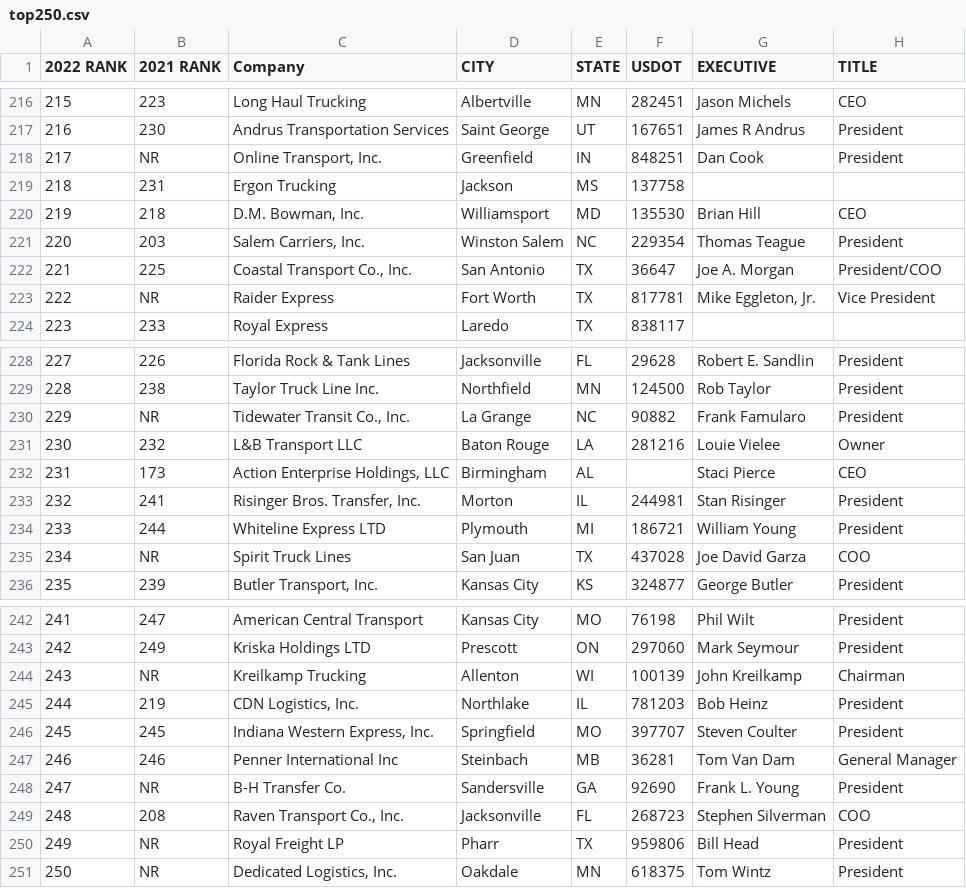
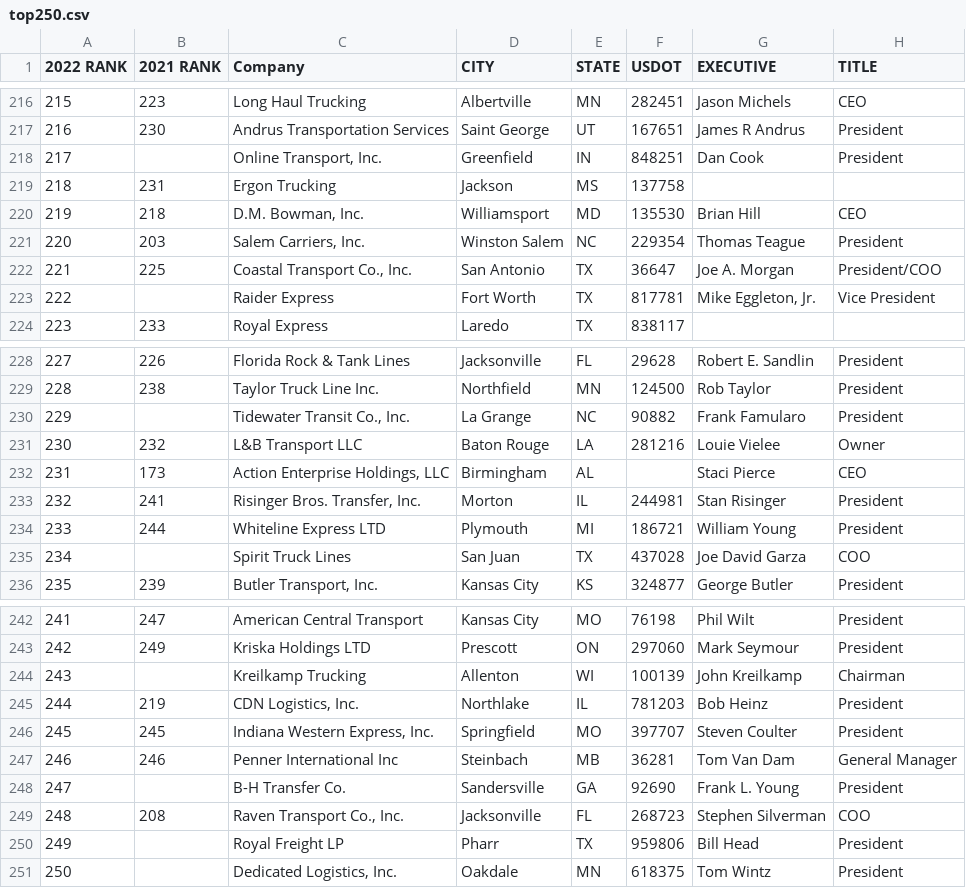
Before and after one commit to parameter1/fusable-websites, a CSV file: sites/ccjdigital.com/config/top250/_csv/top250.csv, drawn as a sheet; only a part is shown, gaps mark what is left out; the diff covers the shown part only; the diff names each change by its address in the sheet, - before the commit and + after, or states it on an @@ line.

Commit message:
Allow for --'s  for Not Ranked  (NR) 2021 Rank col

```diff
--- a/sites/ccjdigital.com/config/top250/_csv/top250.csv
+++ b/sites/ccjdigital.com/config/top250/_csv/top250.csv
-B218 (2021 RANK): NR
+B218 (2021 RANK): (empty)
-B223 (2021 RANK): NR
+B223 (2021 RANK): (empty)
-B230 (2021 RANK): NR
+B230 (2021 RANK): (empty)
-B235 (2021 RANK): NR
+B235 (2021 RANK): (empty)
-B244 (2021 RANK): NR
+B244 (2021 RANK): (empty)
-B248 (2021 RANK): NR
+B248 (2021 RANK): (empty)
-B250:B251 (2021 RANK): NR
+B250:B251 (2021 RANK): (empty)
```
Also changed, not shown: 1 edited cell elsewhere in this file.
